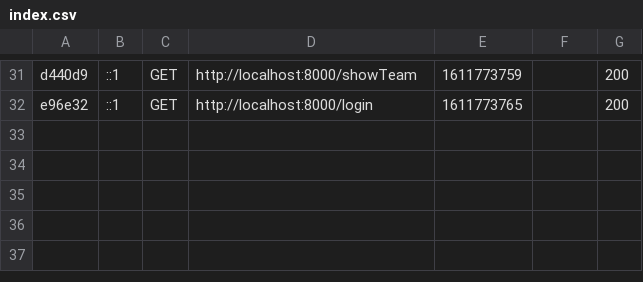
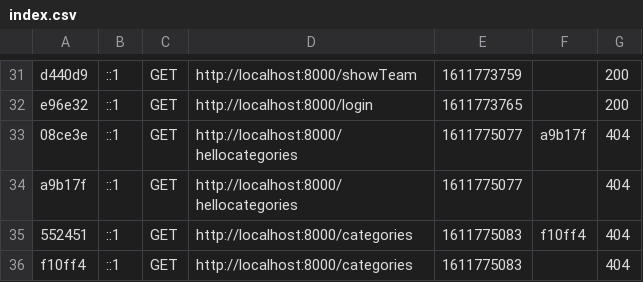
Before and after one commit to Adrianuhu/Discordia-Symfony, a CSV file: var/cache/dev/profiler/index.csv, drawn as a sheet; only a part is shown, gaps mark what is left out.

```diff
--- a/var/cache/dev/profiler/index.csv
+++ b/var/cache/dev/profiler/index.csv
@@ -32 +32,5 @@ d440d9,::1,GET,http://localhost:8000/showTeam,1611773759,,200
 e96e32,::1,GET,http://localhost:8000/login,1611773765,,200
+08ce3e,::1,GET,http://localhost:8000/hellocategories,1611775077,a9b17f,404
+a9b17f,::1,GET,http://localhost:8000/hellocategories,1611775077,,404
+552451,::1,GET,http://localhost:8000/categories,1611775083,f10ff4,404
+f10ff4,::1,GET,http://localhost:8000/categories,1611775083,,404
```
Also changed, not shown: 11 other files.
